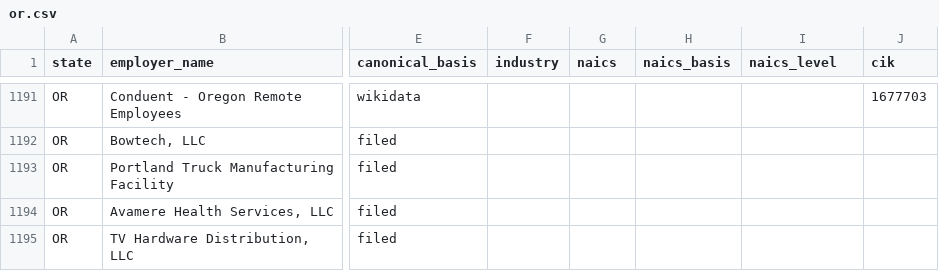
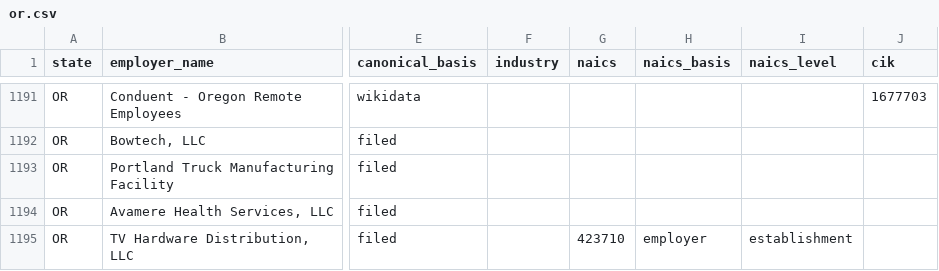
Before and after one commit to bchaps1999/warn-notice-register, a CSV file: data/exports/states/or.csv, drawn as a sheet; only a part is shown, gaps mark what is left out; the diff names each change by its address in the sheet, - before the commit and + after, or states it on an @@ line.

```diff
--- a/data/exports/states/or.csv
+++ b/data/exports/states/or.csv
-G1195 (naics): (empty)
+G1195 (naics): 423710
-H1195 (naics_basis): (empty)
+H1195 (naics_basis): employer
-I1195 (naics_level): (empty)
+I1195 (naics_level): establishment
```
Also changed, not shown: data/exports/states/co.csv, data/exports/states/nc.csv, 7 other files.
